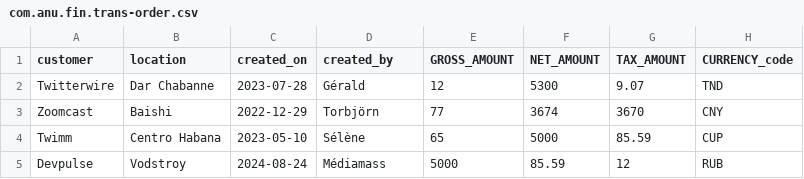
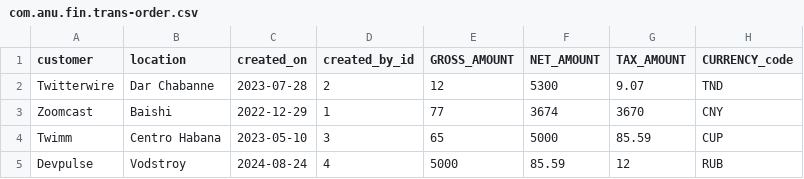
Before and after one commit to vykuntoasis/test_anubhav, a CSV file: capm/db/csv/com.anu.fin.trans-order.csv, drawn as a sheet.

```diff
--- a/capm/db/csv/com.anu.fin.trans-order.csv
+++ b/capm/db/csv/com.anu.fin.trans-order.csv
@@ -1,5 +1,5 @@
-customer,location,created_on,created_by,GROSS_AMOUNT,NET_AMOUNT,TAX_AMOUNT,CURRENCY_code
-Twitterwire,Dar Chabanne,2023-07-28,Gérald,12,5300,9.07,TND
-Zoomcast,Baishi,2022-12-29,Torbjörn,77,3674,3670,CNY
-Twimm,Centro Habana,2023-05-10,Sélène,65,5000,85.59,CUP
-Devpulse,Vodstroy,2024-08-24,Médiamass,5000,85.59,12,RUB
+customer,location,created_on,created_by_id,GROSS_AMOUNT,NET_AMOUNT,TAX_AMOUNT,CURRENCY_code
+Twitterwire,Dar Chabanne,2023-07-28,2,12,5300,9.07,TND
+Zoomcast,Baishi,2022-12-29,1,77,3674,3670,CNY
+Twimm,Centro Habana,2023-05-10,3,65,5000,85.59,CUP
+Devpulse,Vodstroy,2024-08-24,4,5000,85.59,12,RUB
```
Also changed, not shown: 12 other files.
